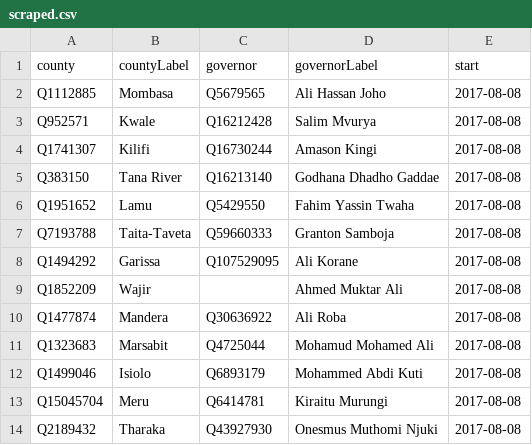
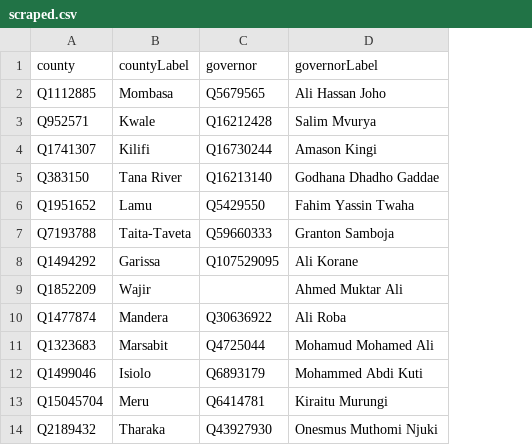
Before and after one commit to every-politician-scrapers/kenya, a CSV file: sources/governors-enwiki/scraped.csv, drawn as a sheet; only a part is shown; the diff names each change by its address in the sheet, - before the commit and + after, or states it on an @@ line.

```diff
--- a/sources/governors-enwiki/scraped.csv
+++ b/sources/governors-enwiki/scraped.csv
-column E (start), rows 2-14: all 2017-08-08
```
Also changed, not shown: sources/governors-enwiki/diff.csv, 2 other files.
